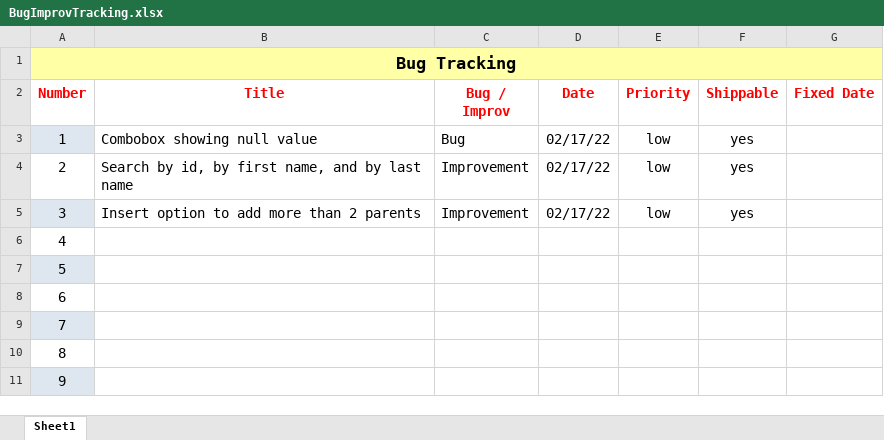
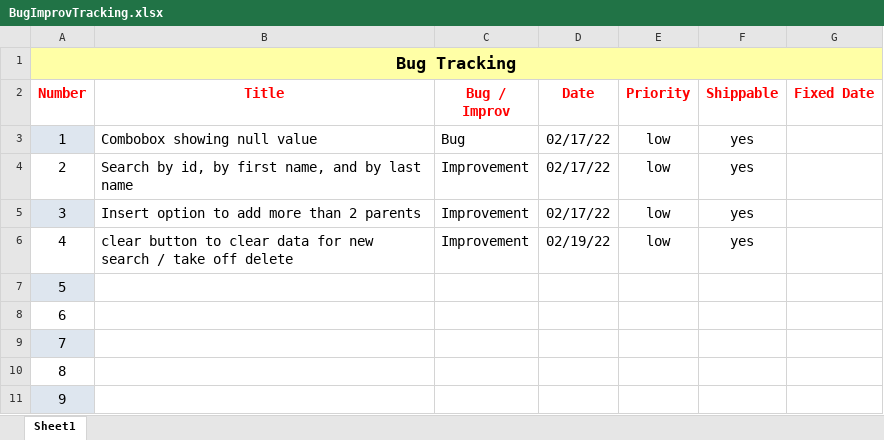
Before and after one commit to iararmsantos/istrudenttracker, an Excel workbook: Docs/BugImprovTracking.xlsx, sheet Sheet1, drawn as a sheet; values as stored, in another font and other column widths than the file's, no borders; conditional formats not drawn; the diff names each change by its address in the sheet, - before the commit and + after, or states it on an @@ line.

Commit message:
Search students, teachers and courses

```diff
--- a/Docs/BugImprovTracking.xlsx (sheet Sheet1)
+++ b/Docs/BugImprovTracking.xlsx (sheet Sheet1)
-B6 (Title): (empty)
+B6 (Title): clear button to clear data for new search / take off delete
-C6 (Bug / Improv): (empty)
+C6 (Bug / Improv): Improvement
-D6 (Date): (empty)
+D6 (Date): 02/19/22
-E6 (Priority): (empty)
+E6 (Priority): low
-F6 (Shippable): (empty)
+F6 (Shippable): yes
```
Also changed, not shown: 39 other files.
